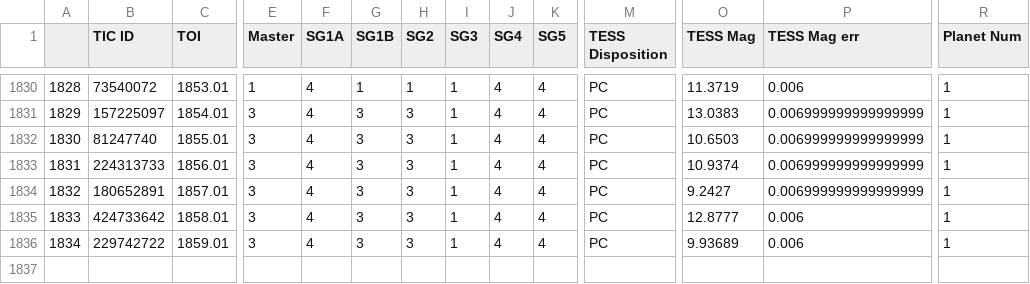
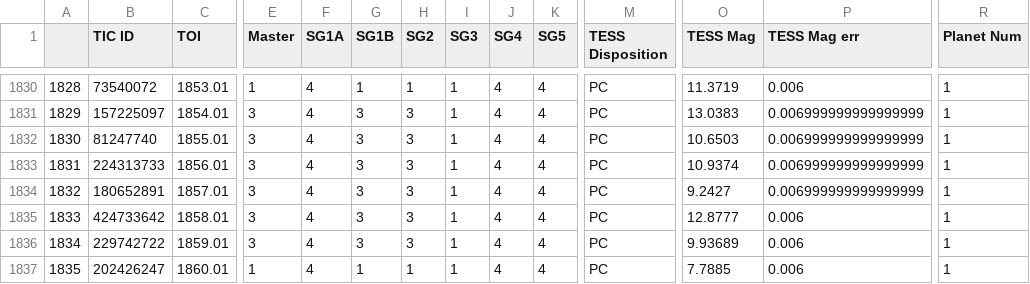
Before and after one commit to elisaquintana/exoplots, a CSV file: data/tess-candidates.csv, drawn as a sheet; only a part is shown, gaps mark what is left out; rows hold the shown columns only; the diff covers the shown part only; the diff names each change by its address in the sheet, - before the commit and + after, or states it on an @@ line.

```diff
--- a/data/tess-candidates.csv
+++ b/data/tess-candidates.csv
+row 1837: 1835 | 202426247 | 1860.01 | 1 | 4 | 1 | 1 | 1 | 4 | 4 | PC | 7.7885 | 0.006 | 1
```
Also changed, not shown: 1 added row and 59 edited cells elsewhere in this file, 23 other files.
